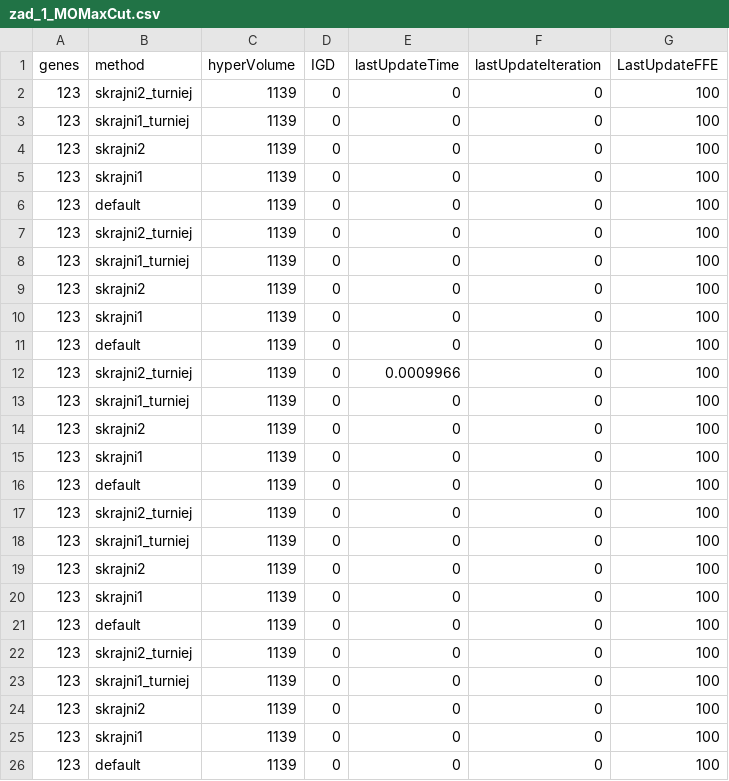
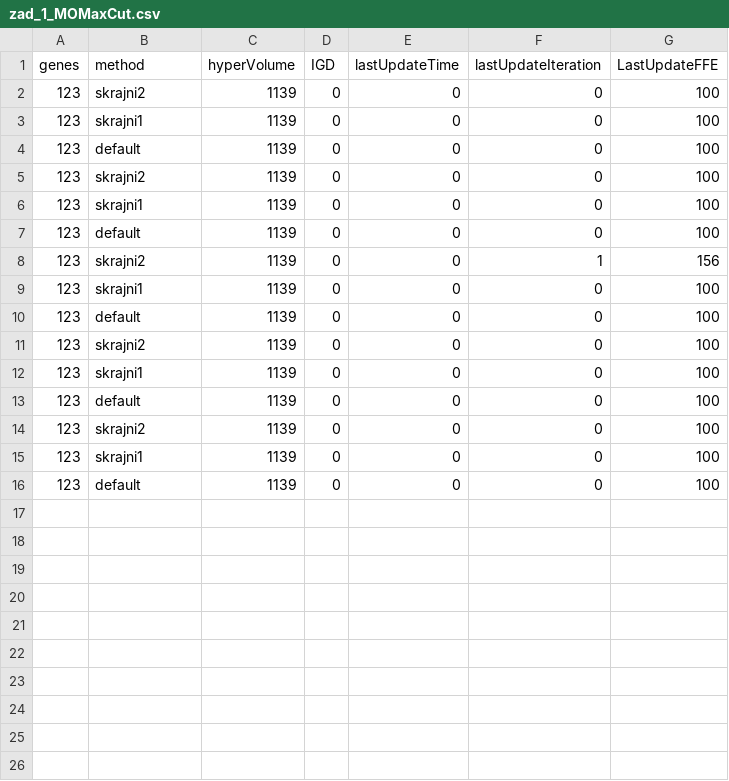
Before and after one commit to Robertpawelh/metaheuristics_lab_3, a CSV file: Results/zad_1_MOMaxCut.csv, drawn as a sheet.

```diff
--- a/Results/zad_1_MOMaxCut.csv
+++ b/Results/zad_1_MOMaxCut.csv
@@ -1,4 +1,2 @@
 genes;method;hyperVolume;IGD;lastUpdateTime;lastUpdateIteration;LastUpdateFFE
-123;skrajni2_turniej;1139;0;0;0;100
-123;skrajni1_turniej;1139;0;0;0;100
 123;skrajni2;1139;0;0;0;100
@@ -6,4 +4,2 @@ genes;method;hyperVolume;IGD;lastUpdateTime;lastUpdateIteration;LastUpdateFFE
 123;default;1139;0;0;0;100
-123;skrajni2_turniej;1139;0;0;0;100
-123;skrajni1_turniej;1139;0;0;0;100
 123;skrajni2;1139;0;0;0;100
@@ -11,4 +7,5 @@ genes;method;hyperVolume;IGD;lastUpdateTime;lastUpdateIteration;LastUpdateFFE
 123;default;1139;0;0;0;100
-123;skrajni2_turniej;1139;0;0.0009966;0;100
-123;skrajni1_turniej;1139;0;0;0;100
+123;skrajni2;1139;0;0;1;156
+123;skrajni1;1139;0;0;0;100
+123;default;1139;0;0;0;100
 123;skrajni2;1139;0;0;0;100
@@ -16,9 +13,2 @@ genes;method;hyperVolume;IGD;lastUpdateTime;lastUpdateIteration;LastUpdateFFE
 123;default;1139;0;0;0;100
-123;skrajni2_turniej;1139;0;0;0;100
-123;skrajni1_turniej;1139;0;0;0;100
-123;skrajni2;1139;0;0;0;100
-123;skrajni1;1139;0;0;0;100
-123;default;1139;0;0;0;100
-123;skrajni2_turniej;1139;0;0;0;100
-123;skrajni1_turniej;1139;0;0;0;100
 123;skrajni2;1139;0;0;0;100
```
Also changed, not shown: Results/zad_1_LOTZ.csv, Results/zad_1_MOKnapsack.csv, 4 other files.
